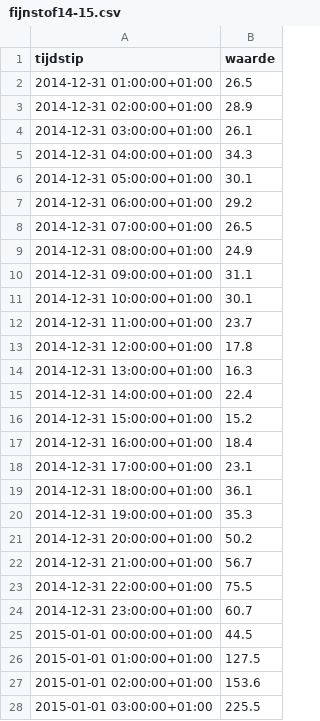
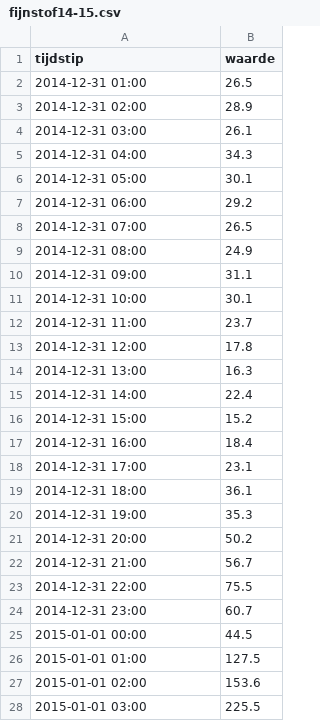
Before and after one commit to OrinHabich/eindproject_minor, a CSV file: vuurwerkschade/data/fijnstof14-15.csv, drawn as a sheet; only a part is shown; the diff covers the shown part only.

```diff
--- a/vuurwerkschade/data/fijnstof14-15.csv
+++ b/vuurwerkschade/data/fijnstof14-15.csv
@@ -1,28 +1,28 @@
 tijdstip,waarde
-2014-12-31 01:00:00+01:00,26.5
-2014-12-31 02:00:00+01:00,28.9
-2014-12-31 03:00:00+01:00,26.1
-2014-12-31 04:00:00+01:00,34.3
-2014-12-31 05:00:00+01:00,30.1
-2014-12-31 06:00:00+01:00,29.2
-2014-12-31 07:00:00+01:00,26.5
-2014-12-31 08:00:00+01:00,24.9
-2014-12-31 09:00:00+01:00,31.1
-2014-12-31 10:00:00+01:00,30.1
-2014-12-31 11:00:00+01:00,23.7
-2014-12-31 12:00:00+01:00,17.8
-2014-12-31 13:00:00+01:00,16.3
-2014-12-31 14:00:00+01:00,22.4
-2014-12-31 15:00:00+01:00,15.2
-2014-12-31 16:00:00+01:00,18.4
-2014-12-31 17:00:00+01:00,23.1
-2014-12-31 18:00:00+01:00,36.1
-2014-12-31 19:00:00+01:00,35.3
-2014-12-31 20:00:00+01:00,50.2
-2014-12-31 21:00:00+01:00,56.7
-2014-12-31 22:00:00+01:00,75.5
-2014-12-31 23:00:00+01:00,60.7
-2015-01-01 00:00:00+01:00,44.5
-2015-01-01 01:00:00+01:00,127.5
-2015-01-01 02:00:00+01:00,153.6
-2015-01-01 03:00:00+01:00,225.5
+2014-12-31 01:00,26.5
+2014-12-31 02:00,28.9
+2014-12-31 03:00,26.1
+2014-12-31 04:00,34.3
+2014-12-31 05:00,30.1
+2014-12-31 06:00,29.2
+2014-12-31 07:00,26.5
+2014-12-31 08:00,24.9
+2014-12-31 09:00,31.1
+2014-12-31 10:00,30.1
+2014-12-31 11:00,23.7
+2014-12-31 12:00,17.8
+2014-12-31 13:00,16.3
+2014-12-31 14:00,22.4
+2014-12-31 15:00,15.2
+2014-12-31 16:00,18.4
+2014-12-31 17:00,23.1
+2014-12-31 18:00,36.1
+2014-12-31 19:00,35.3
+2014-12-31 20:00,50.2
+2014-12-31 21:00,56.7
+2014-12-31 22:00,75.5
+2014-12-31 23:00,60.7
+2015-01-01 00:00,44.5
+2015-01-01 01:00,127.5
+2015-01-01 02:00,153.6
+2015-01-01 03:00,225.5
```
Also changed, not shown: 1 removed row and 20 edited cells elsewhere in this file, vuurwerkschade/data/fijnstof14-15rawdata.csv, 3 other files.
